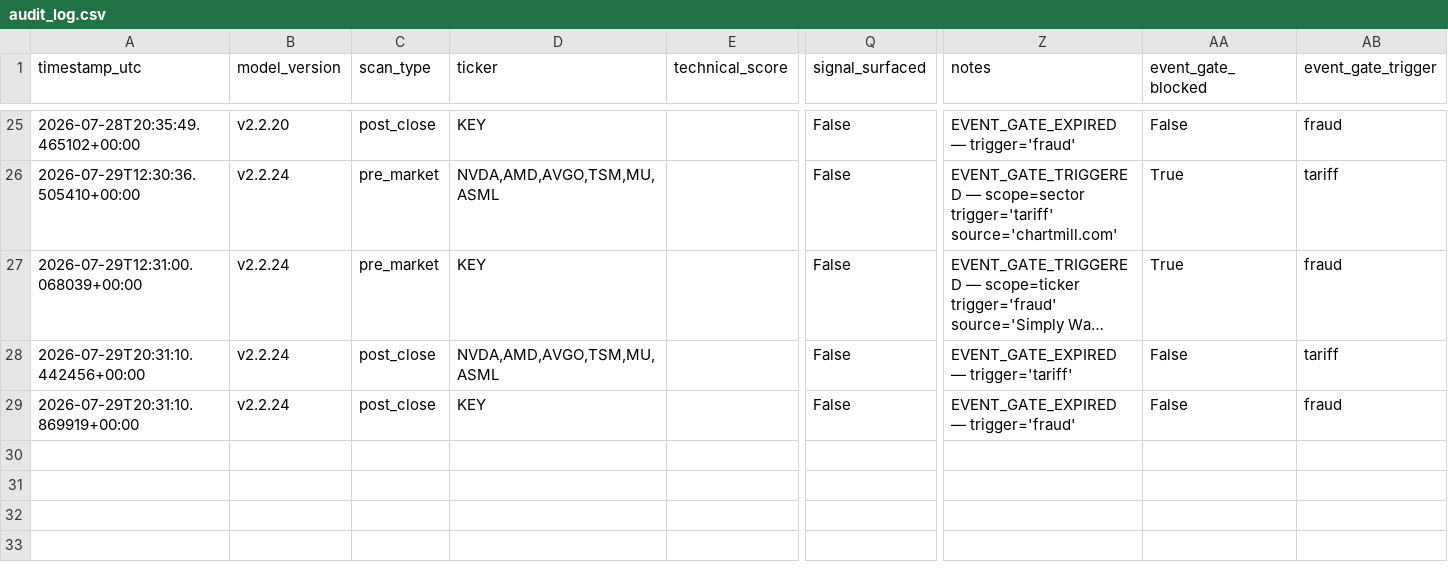
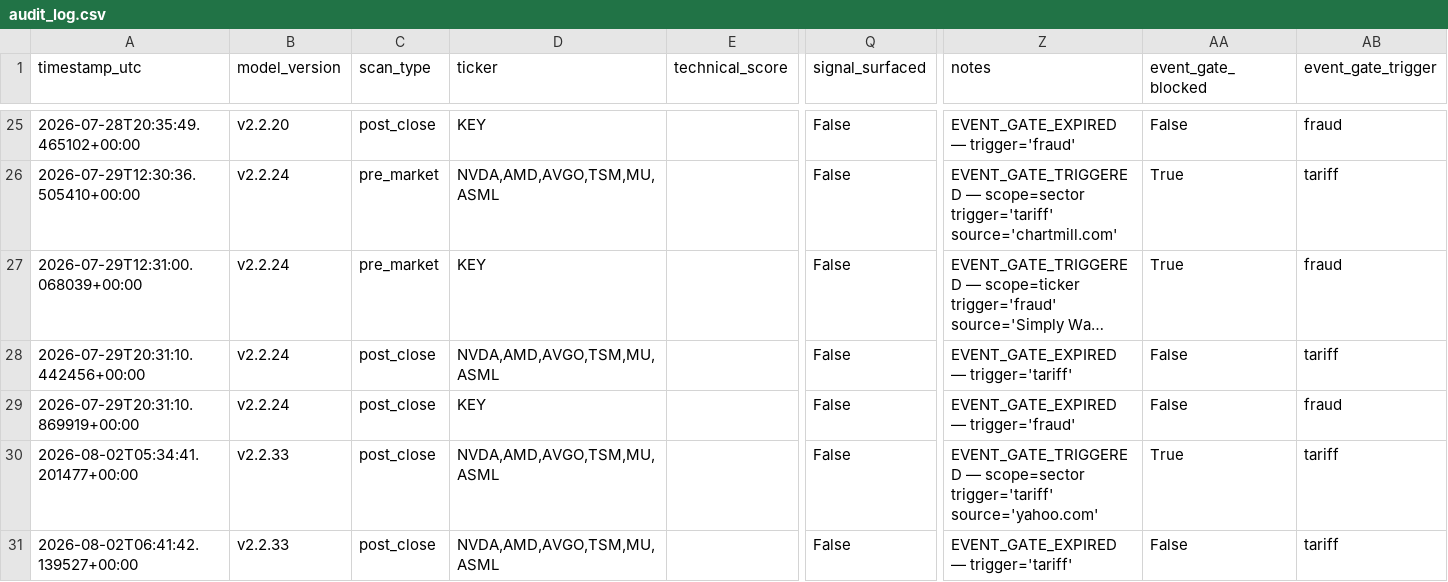
Before and after one commit to MrKoods/StockAnalysis, a CSV file: data/logs/audit_log.csv, drawn as a sheet; only a part is shown, gaps mark what is left out; long unchanged cells end in …; rows hold the shown columns only; the diff names each change by its address in the sheet, - before the commit and + after, or states it on an @@ line.

```diff
--- a/data/logs/audit_log.csv
+++ b/data/logs/audit_log.csv
+row 30: 2026-08-02T05:34:41.201477+00:00 | v2.2.33 | post_close | NVDA,AMD,AVGO,TSM,MU,ASML |  | False | EVENT_GATE_TRIGGERED — scope=sector trigger='tariff' source='yahoo.com' | True | tariff
+row 31: 2026-08-02T06:41:42.139527+00:00 | v2.2.33 | post_close | NVDA,AMD,AVGO,TSM,MU,ASML |  | False | EVENT_GATE_EXPIRED — trigger='tariff' | False | tariff
```
Also changed, not shown: 9 other files.
